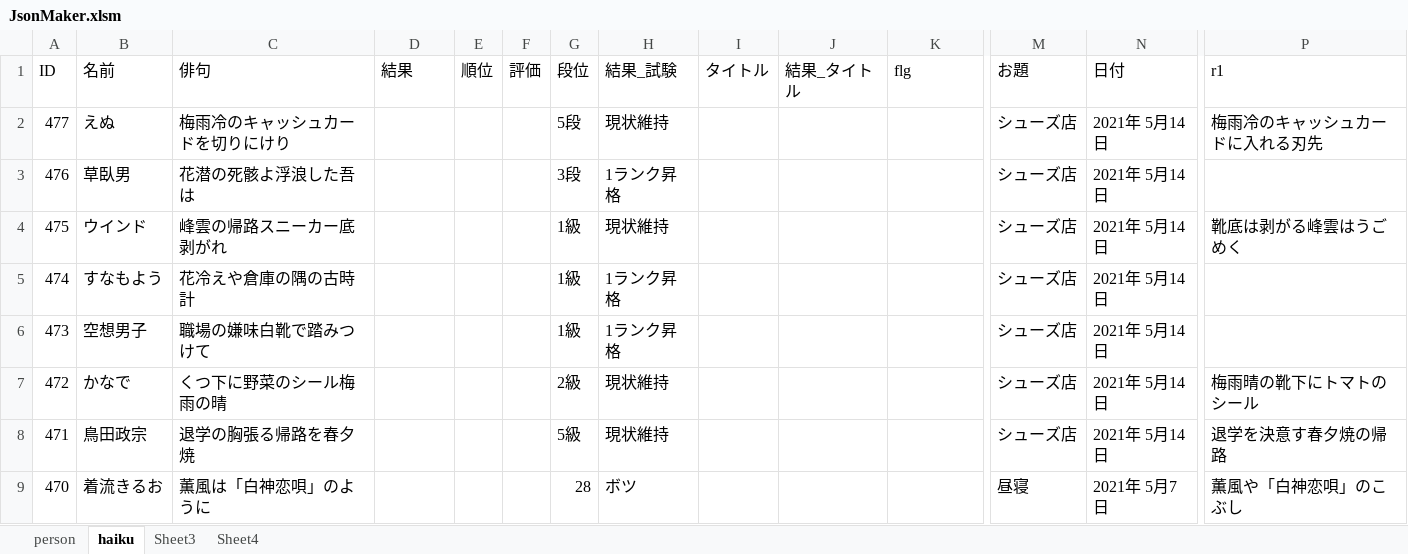
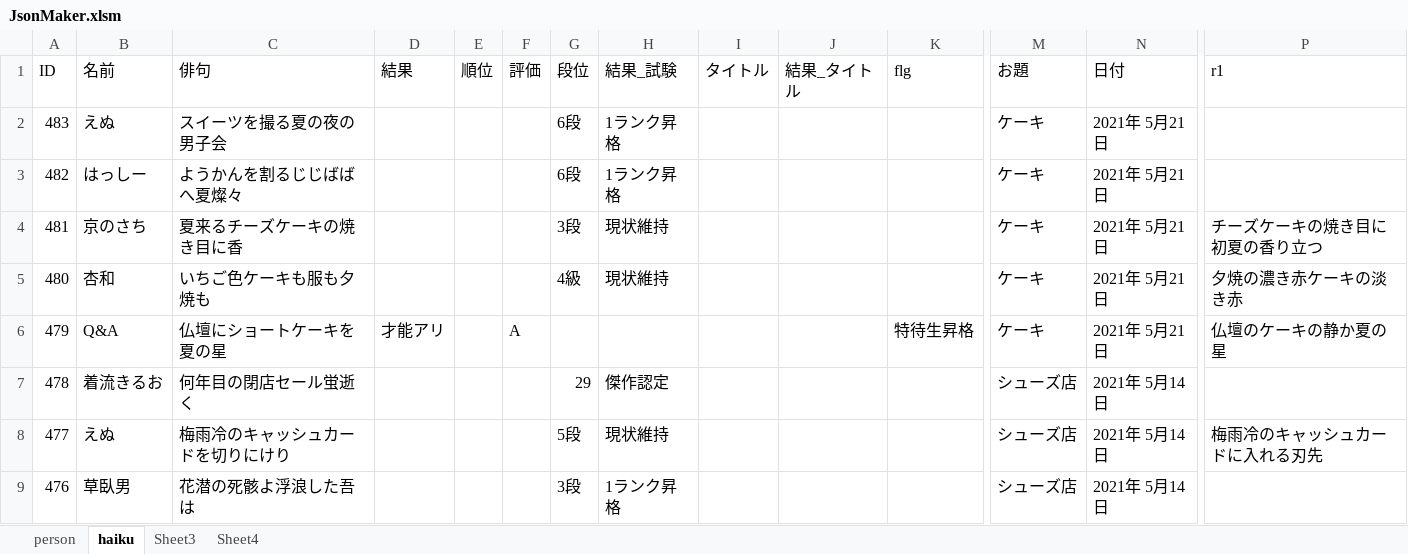
Before and after one commit to ghilgithub/prbt_rengo, an Excel workbook: JsonMaker.xlsm, sheet haiku, drawn as a sheet; only a part is shown, gaps mark what is left out; the shorter side is filled out with more unchanged rows; values as stored, in another font and other column widths than the file's, no borders; charts and pictures not drawn; rows hold the shown columns only; the diff names each change by its address in the sheet, - before the commit and + after, or states it on an @@ line.

```diff
--- a/JsonMaker.xlsm (sheet haiku)
+++ b/JsonMaker.xlsm (sheet haiku)
+row 2: 483 | えぬ | スイーツを撮る夏の夜の男子会 |  |  |  | 6段 | 1ランク昇格 |  |  |  | ケーキ | 2021年 5月21日
+row 3: 482 | はっしー | ようかんを割るじじばばへ夏燦々 |  |  |  | 6段 | 1ランク昇格 |  |  |  | ケーキ | 2021年 5月21日
+row 4: 481 | 京のさち | 夏来るチーズケーキの焼き目に香 |  |  |  | 3段 | 現状維持 |  |  |  | ケーキ | 2021年 5月21日 | チーズケーキの焼き目に初夏の香り立つ
+row 5: 480 | 杏和 | いちご色ケーキも服も夕焼も |  |  |  | 4級 | 現状維持 |  |  |  | ケーキ | 2021年 5月21日 | 夕焼の濃き赤ケーキの淡き赤
+row 6: 479 | Q&A | 仏壇にショートケーキを夏の星 | 才能アリ |  | A |  |  |  |  | 特待生昇格 | ケーキ | 2021年 5月21日 | 仏壇のケーキの静か夏の星
+row 7: 478 | 着流きるお | 何年目の閉店セール蛍逝く |  |  |  | 29 | 傑作認定 |  |  |  | シューズ店 | 2021年 5月14日
```
Also changed, not shown: sheet person, charts or pictures, 4 other files.
